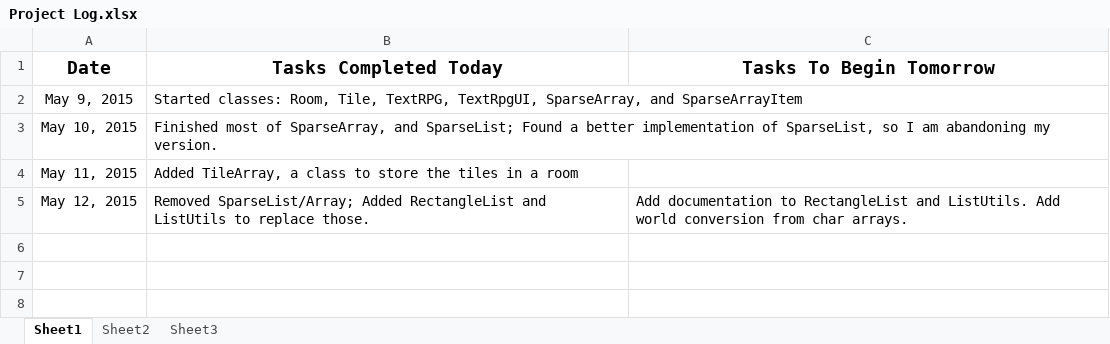
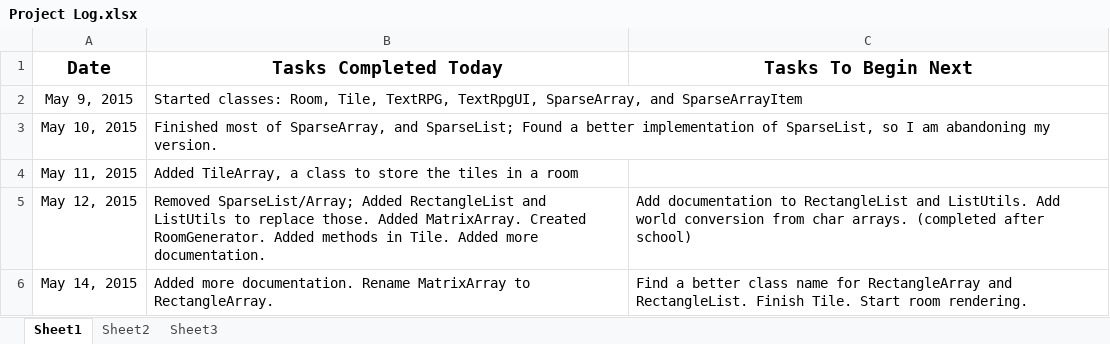
Before and after one commit to TepigMC/Text-RPG, an Excel workbook: Project Log.xlsx, sheet Sheet1, drawn as a sheet; values as stored, in another font and other column widths than the file's, no borders; the diff names each change by its address in the sheet, - before the commit and + after, or states it on an @@ line.

Commit message:
Update Project Log

```diff
--- a/Project Log.xlsx (sheet Sheet1)
+++ b/Project Log.xlsx (sheet Sheet1)
-C1: Tasks To Begin Tomorrow
+C1: Tasks To Begin Next
-B5 (Tasks Completed Today): …replace those.
+B5 (Tasks Completed Today): …replace those. Added MatrixArray. Created RoomGenerator. Added methods in Tile. Added more documentation.
-C5 (Tasks To Begin Next): …char arrays.
+C5 (Tasks To Begin Next): …char arrays. (completed after school)
+row 6: May 14, 2015 | Added more documentation. Rename MatrixArray to RectangleArray. | Find a better class name for RectangleArray and RectangleList. Finish Tile. Start room rendering.
```
